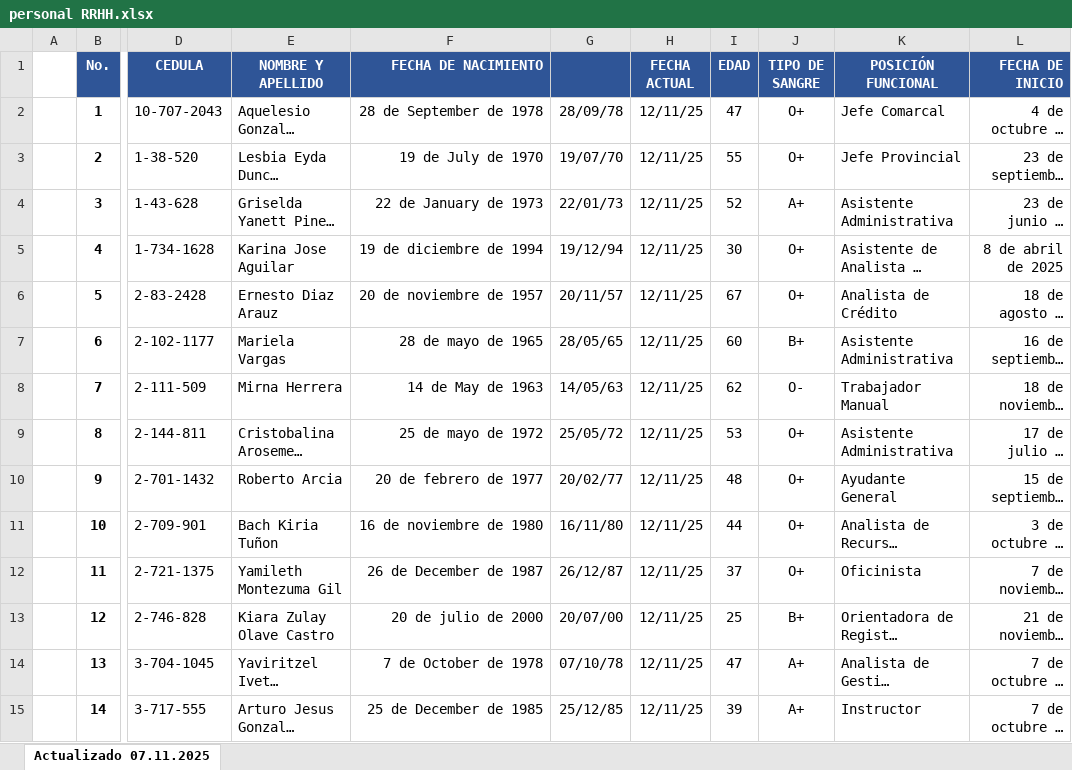
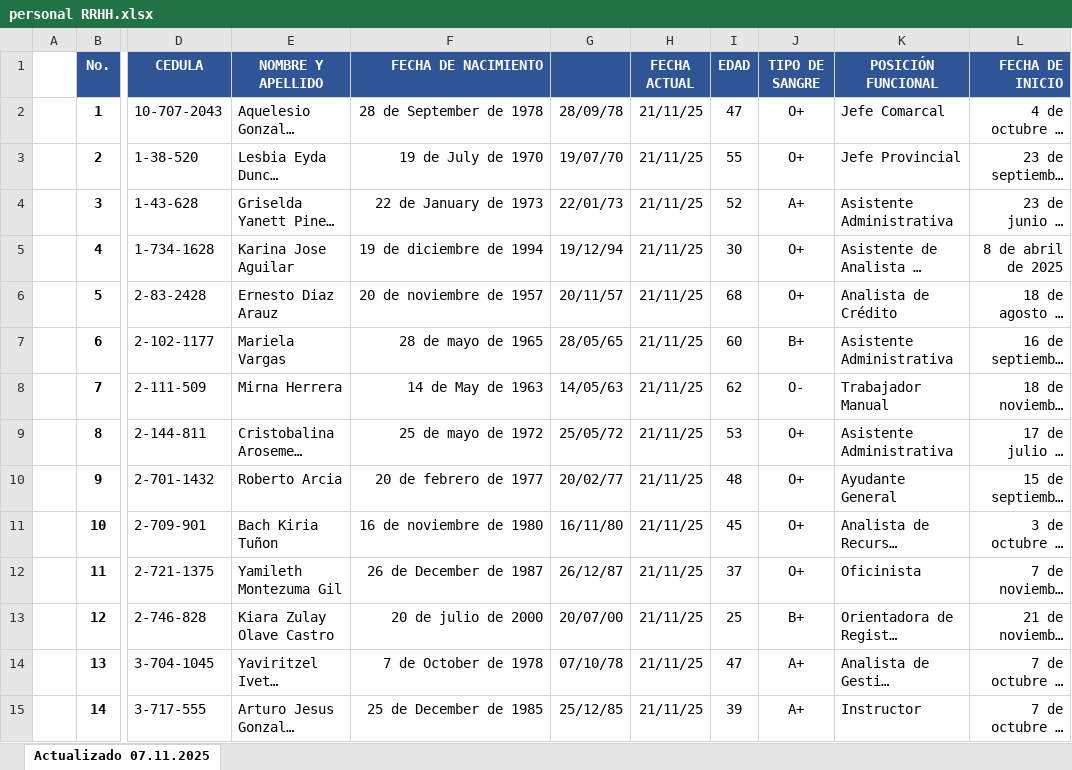
Before and after one commit to apa30020205/RRHH-, an Excel workbook: services/excel/ARCHIVOS DE PRUEBA/personal RRHH.xlsx, sheet Actualizado 07.11.2025, drawn as a sheet; only a part is shown, gaps mark what is left out; long unchanged cells end in …; values as stored, in another font and other column widths than the file's, no borders; the diff covers the shown part only; the diff names each change by its address in the sheet, - before the commit and + after, or states it on an @@ line.

```diff
--- a/services/excel/ARCHIVOS DE PRUEBA/personal RRHH.xlsx (sheet Actualizado 07.11.2025)
+++ b/services/excel/ARCHIVOS DE PRUEBA/personal RRHH.xlsx (sheet Actualizado 07.11.2025)
-H2:H15 (FECHA ACTUAL): 12/11/25
+H2:H15 (FECHA ACTUAL): 21/11/25
-I6 (EDAD): 67
+I6 (EDAD): 68
-I11 (EDAD): 44
+I11 (EDAD): 45
```
Also changed, not shown: 181 edited cells elsewhere in this sheet, 11 other files.
